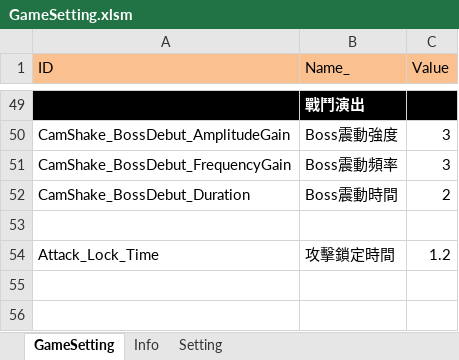
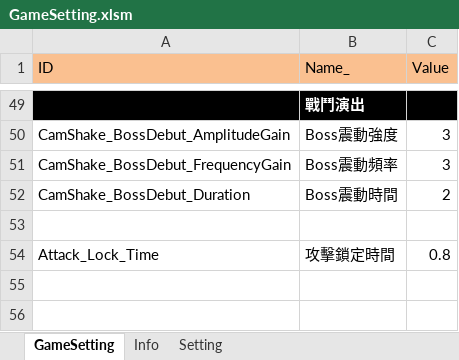
Before and after one commit to myauras/HeroFishing, an Excel workbook: Design/GameSetting.xlsm, sheet GameSetting, drawn as a sheet; only a part is shown, gaps mark what is left out; values as stored, in another font and other column widths than the file's, no borders; the diff names each change by its address in the sheet, - before the commit and + after, or states it on an @@ line.

```diff
--- a/Design/GameSetting.xlsm (sheet GameSetting)
+++ b/Design/GameSetting.xlsm (sheet GameSetting)
-C54 (Value): 1.2
+C54 (Value): 0.8
```
Also changed, not shown: 4 other files.
